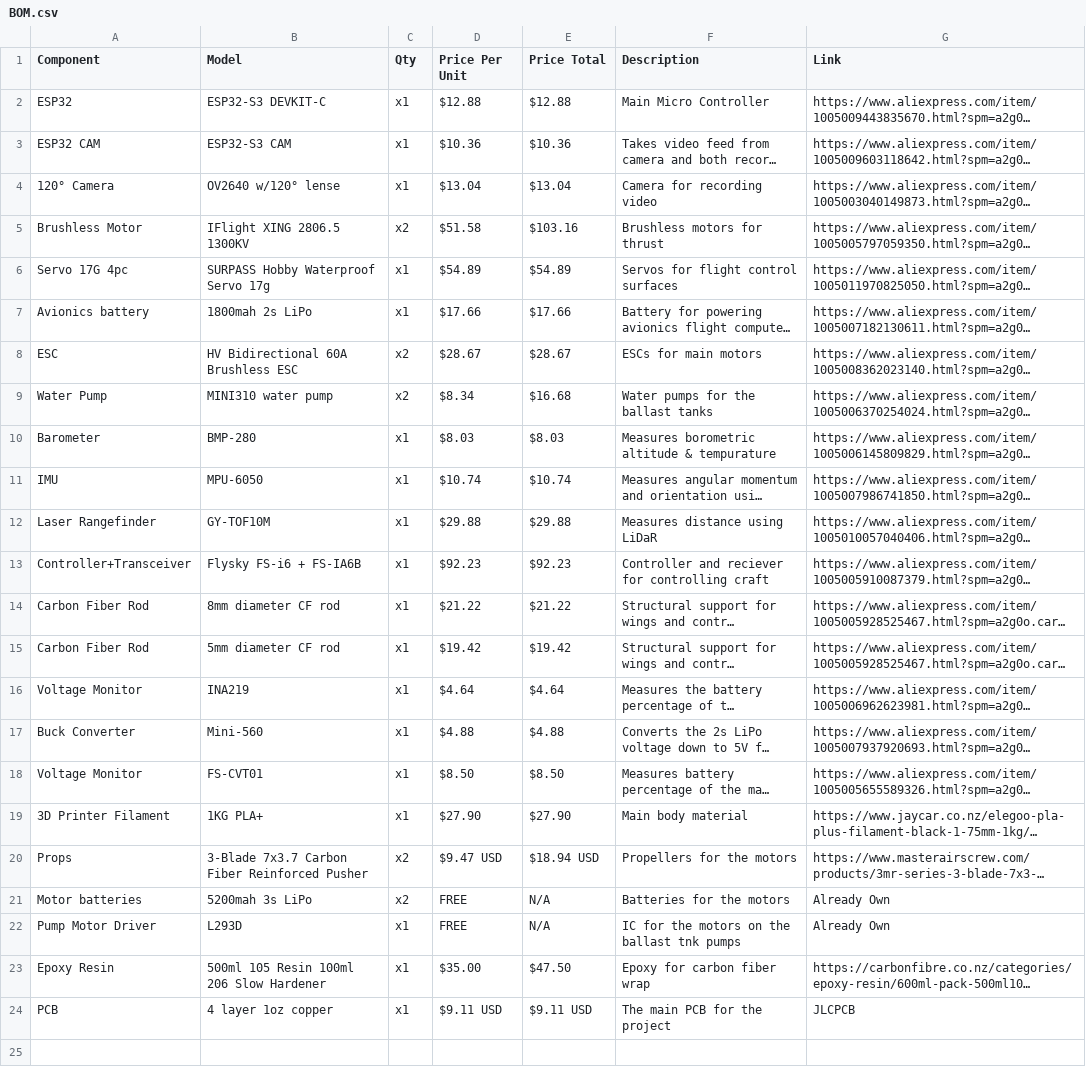
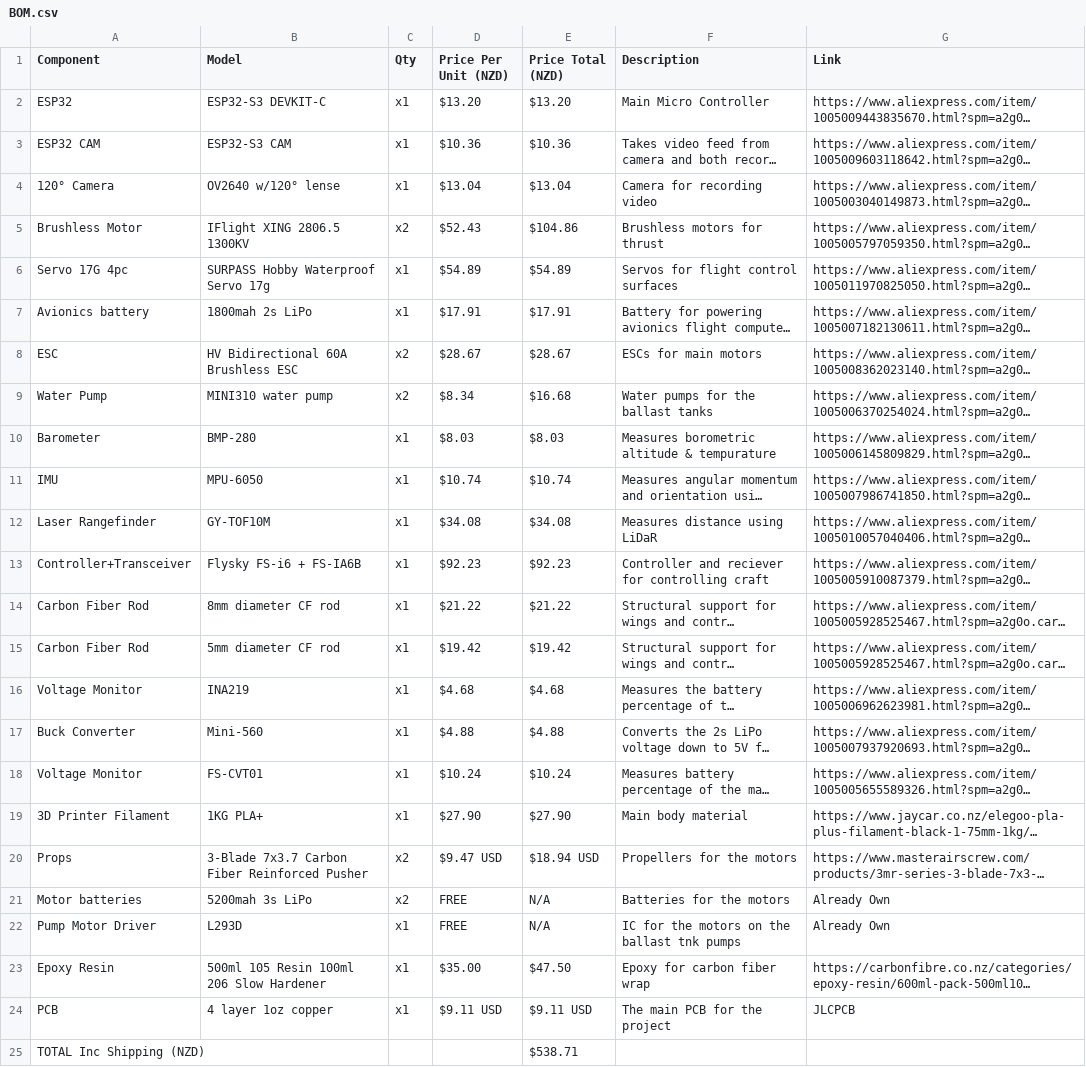
Before and after one commit to undergroundairlines/Njord-SAA, a CSV file: BOM.csv, drawn as a sheet; long unchanged cells end in …; the diff names each change by its address in the sheet, - before the commit and + after, or states it on an @@ line.

Commit message:
Update BOM.csv

```diff
--- a/BOM.csv
+++ b/BOM.csv
-D1: Price Per Unit
+D1: Price Per Unit (NZD)
-E1: Price Total
+E1: Price Total (NZD)
-D2 (Price Per Unit (NZD)): $12.88
+D2 (Price Per Unit (NZD)): $13.20
-E2 (Price Total (NZD)): $12.88
+E2 (Price Total (NZD)): $13.20
-D5 (Price Per Unit (NZD)): $51.58
+D5 (Price Per Unit (NZD)): $52.43
-E5 (Price Total (NZD)): $103.16
+E5 (Price Total (NZD)): $104.86
-D7 (Price Per Unit (NZD)): $17.66
+D7 (Price Per Unit (NZD)): $17.91
-E7 (Price Total (NZD)): $17.66
+E7 (Price Total (NZD)): $17.91
-D12 (Price Per Unit (NZD)): $29.88
+D12 (Price Per Unit (NZD)): $34.08
-E12 (Price Total (NZD)): $29.88
+E12 (Price Total (NZD)): $34.08
-D16 (Price Per Unit (NZD)): $4.64
+D16 (Price Per Unit (NZD)): $4.68
-E16 (Price Total (NZD)): $4.64
+E16 (Price Total (NZD)): $4.68
-D18 (Price Per Unit (NZD)): $8.50
+D18 (Price Per Unit (NZD)): $10.24
-E18 (Price Total (NZD)): $8.50
+E18 (Price Total (NZD)): $10.24
+row 25: TOTAL Inc Shipping (NZD) |  |  |  | $538.71
```
